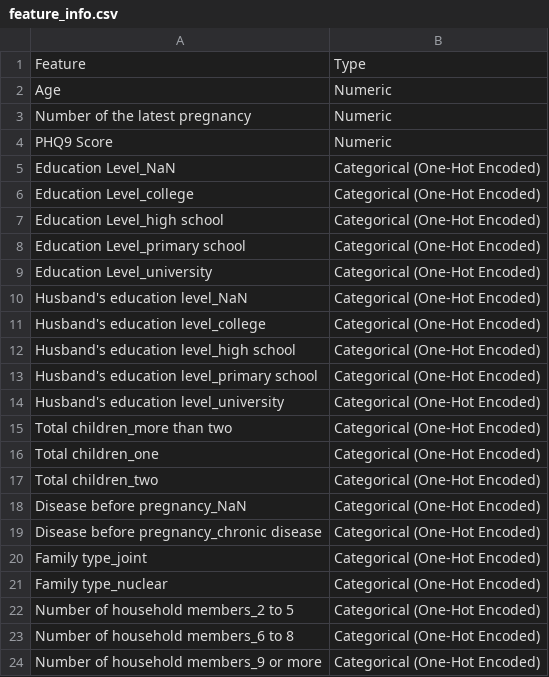
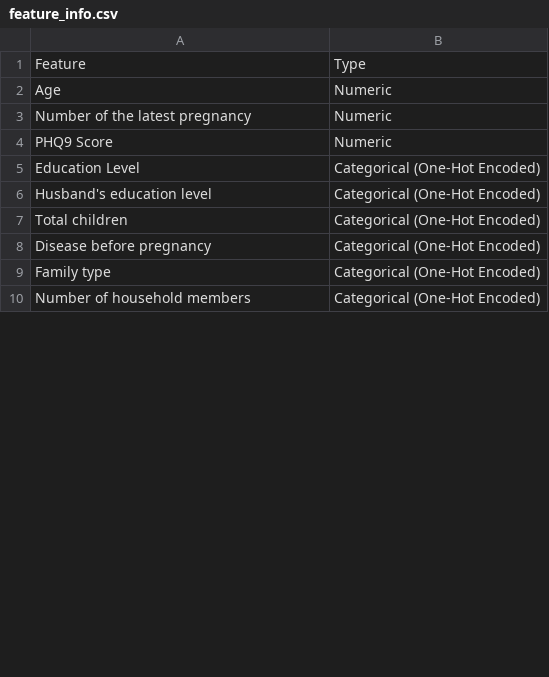
Before and after one commit to SmashNdashH/Mind-Bloom_cse445_PPD_DetectionInBangladeshiMothers, a CSV file: PPD_dataset_v2_outputs/feature_info.csv, drawn as a sheet; only a part is shown; the diff covers the shown part only.

```diff
--- a/PPD_dataset_v2_outputs/feature_info.csv
+++ b/PPD_dataset_v2_outputs/feature_info.csv
@@ -4,21 +4,7 @@ Number of the latest pregnancy,Numeric
 PHQ9 Score,Numeric
-Education Level_NaN,Categorical (One-Hot Encoded)
-Education Level_college,Categorical (One-Hot Encoded)
-Education Level_high school,Categorical (One-Hot Encoded)
-Education Level_primary school,Categorical (One-Hot Encoded)
-Education Level_university,Categorical (One-Hot Encoded)
-Husband's education level_NaN,Categorical (One-Hot Encoded)
-Husband's education level_college,Categorical (One-Hot Encoded)
-Husband's education level_high school,Categorical (One-Hot Encoded)
-Husband's education level_primary school,Categorical (One-Hot Encoded)
-Husband's education level_university,Categorical (One-Hot Encoded)
-Total children_more than two,Categorical (One-Hot Encoded)
-Total children_one,Categorical (One-Hot Encoded)
-Total children_two,Categorical (One-Hot Encoded)
-Disease before pregnancy_NaN,Categorical (One-Hot Encoded)
-Disease before pregnancy_chronic disease,Categorical (One-Hot Encoded)
-Family type_joint,Categorical (One-Hot Encoded)
-Family type_nuclear,Categorical (One-Hot Encoded)
-Number of household members_2 to 5,Categorical (One-Hot Encoded)
-Number of household members_6 to 8,Categorical (One-Hot Encoded)
-Number of household members_9 or more,Categorical (One-Hot Encoded)
+Education Level,Categorical (One-Hot Encoded)
+Husband's education level,Categorical (One-Hot Encoded)
+Total children,Categorical (One-Hot Encoded)
+Disease before pregnancy,Categorical (One-Hot Encoded)
+Family type,Categorical (One-Hot Encoded)
+Number of household members,Categorical (One-Hot Encoded)
```
Also changed, not shown: 13 added rows, 47 removed rows and 31 edited cells elsewhere in this file, PPD_dataset_v2_outputs/preprocessing_metadata.csv, PPD_dataset_v2_outputs/y_test_processed.csv, 40 other files.
